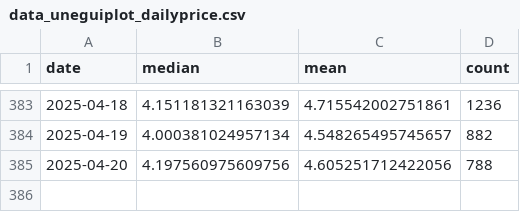
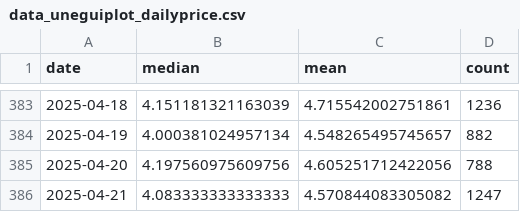
Before and after one commit to Sugarkhuu/barilga, a CSV file: data/data_uneguiplot_dailyprice.csv, drawn as a sheet; only a part is shown, gaps mark what is left out; the diff names each change by its address in the sheet, - before the commit and + after, or states it on an @@ line.

Commit message:
daily up.

```diff
--- a/data/data_uneguiplot_dailyprice.csv
+++ b/data/data_uneguiplot_dailyprice.csv
+row 386: 2025-04-21 | 4.083333333333333 | 4.570844083305082 | 1247
```
